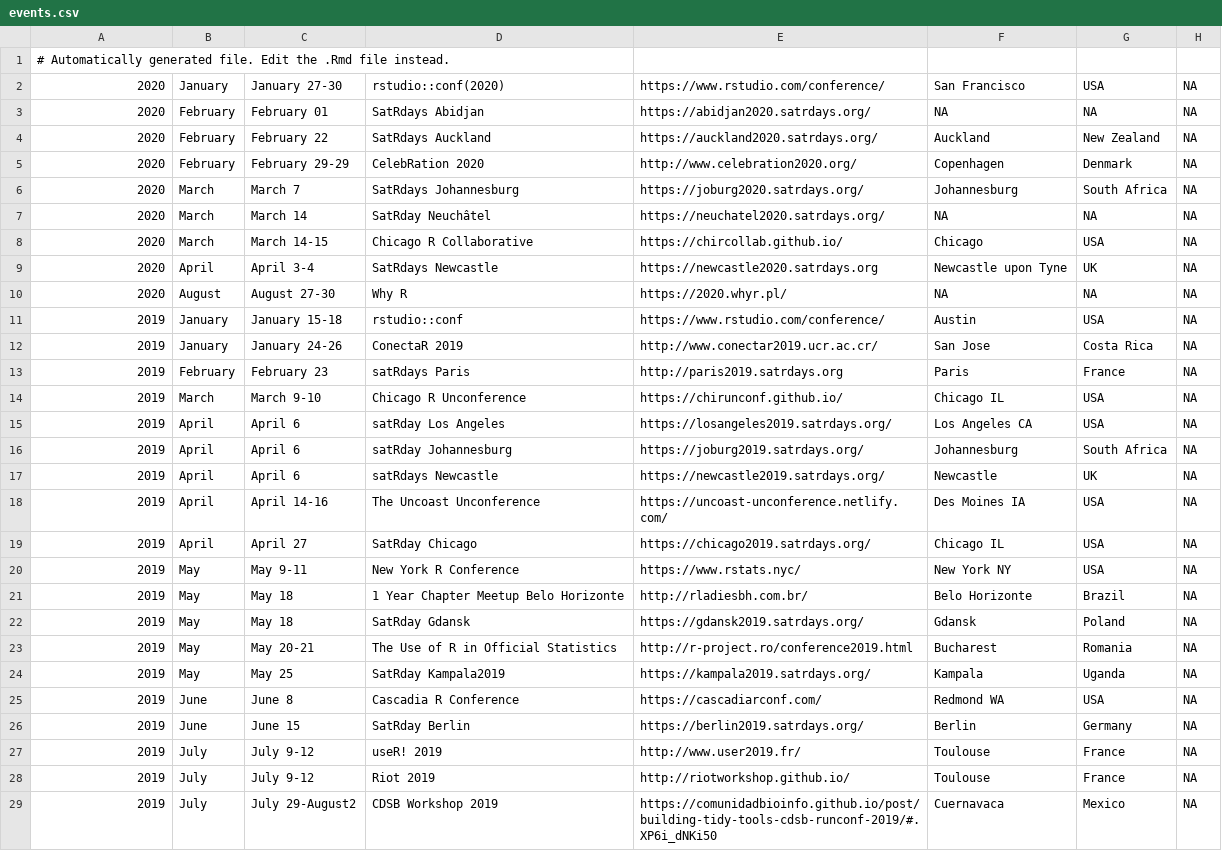
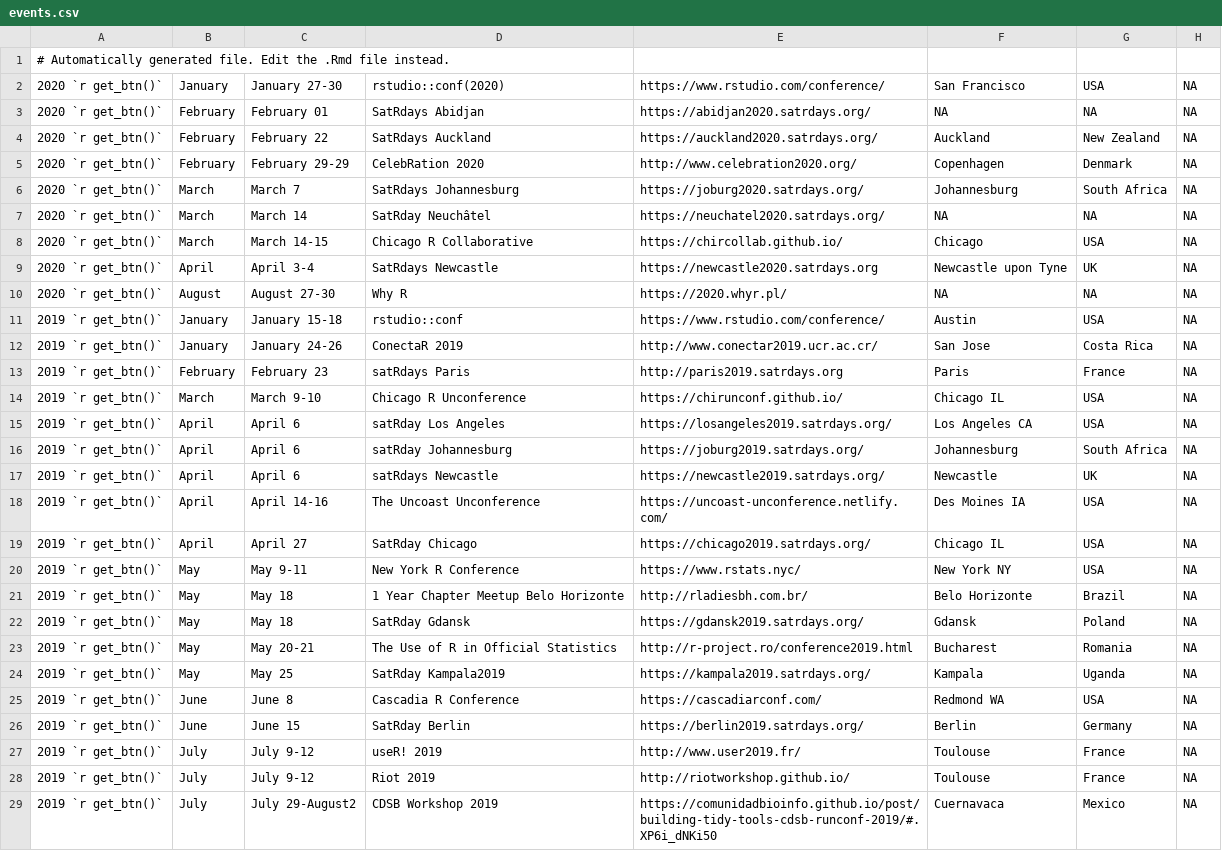
Before and after one commit to tunisrusergroup/meetingsR, a CSV file: events.csv, drawn as a sheet; only a part is shown; the diff covers the shown part only.

```diff
--- a/events.csv
+++ b/events.csv
@@ -1,29 +1,29 @@
 # Automatically generated file. Edit the .Rmd file instead.
-2020,January,January 27-30,rstudio::conf(2020),https://www.rstudio.com/conference/,San Francisco,USA,NA
-2020,February,February 01,SatRdays Abidjan,https://abidjan2020.satrdays.org/,NA,NA,NA
-2020,February,February 22,SatRdays Auckland,https://auckland2020.satrdays.org/,Auckland,New Zealand,NA
-2020,February,February 29-29,CelebRation 2020,http://www.celebration2020.org/,Copenhagen,Denmark,NA
-2020,March,March 7,SatRdays Johannesburg,https://joburg2020.satrdays.org/,Johannesburg,South Africa,NA
-2020,March,March 14,SatRday Neuchâtel,https://neuchatel2020.satrdays.org/,NA,NA,NA
-2020,March,March 14-15,Chicago R Collaborative,https://chircollab.github.io/,Chicago,USA,NA
-2020,April,April 3-4,SatRdays Newcastle,https://newcastle2020.satrdays.org,Newcastle upon Tyne,UK,NA
-2020,August,August 27-30,Why R,https://2020.whyr.pl/,NA,NA,NA
-2019,January,January 15-18,rstudio::conf,https://www.rstudio.com/conference/,Austin,USA,NA
-2019,January,January 24-26,ConectaR 2019,http://www.conectar2019.ucr.ac.cr/,San Jose,Costa Rica,NA
-2019,February,February 23,satRdays Paris,http://paris2019.satrdays.org,Paris,France,NA
-2019,March,March 9-10,Chicago R Unconference,https://chirunconf.github.io/,Chicago IL,USA,NA
-2019,April,April 6,satRday Los Angeles,https://losangeles2019.satrdays.org/,Los Angeles CA,USA,NA
-2019,April,April 6,satRday Johannesburg,https://joburg2019.satrdays.org/,Johannesburg,South Africa,NA
-2019,April,April 6,satRdays Newcastle,https://newcastle2019.satrdays.org/,Newcastle,UK,NA
-2019,April,April 14-16,The Uncoast Unconference,https://uncoast-unconference.netlify.com/,Des Moines IA,USA,NA
-2019,April,April 27,SatRday Chicago,https://chicago2019.satrdays.org/,Chicago IL,USA,NA
-2019,May,May 9-11,New York R Conference,https://www.rstats.nyc/,New York NY,USA,NA
-2019,May,May 18,1 Year Chapter Meetup Belo Horizonte,http://rladiesbh.com.br/,Belo Horizonte,Brazil,NA
-2019,May,May 18,SatRday Gdansk,https://gdansk2019.satrdays.org/,Gdansk,Poland,NA
-2019,May,May 20-21,The Use of R in Official Statistics,http://r-project.ro/conference2019.html,Bucharest,Romania,NA
-2019,May,May 25,SatRday Kampala2019,https://kampala2019.satrdays.org/,Kampala,Uganda,NA
-2019,June,June 8,Cascadia R Conference,https://cascadiarconf.com/,Redmond WA,USA,NA
-2019,June,June 15,SatRday Berlin,https://berlin2019.satrdays.org/,Berlin,Germany,NA
-2019,July,July 9-12,useR! 2019,http://www.user2019.fr/,Toulouse,France,NA
-2019,July,July 9-12,Riot 2019,http://riotworkshop.github.io/,Toulouse,France,NA
-2019,July,July 29-August2,CDSB Workshop 2019,https://comunidadbioinfo.github.io/post/building-tidy-tools-cdsb-runconf-2019/#.XP6i_dNKi50,Cuernavaca,Mexico,NA
+2020 `r get_btn()`,January,January 27-30,rstudio::conf(2020),https://www.rstudio.com/conference/,San Francisco,USA,NA
+2020 `r get_btn()`,February,February 01,SatRdays Abidjan,https://abidjan2020.satrdays.org/,NA,NA,NA
+2020 `r get_btn()`,February,February 22,SatRdays Auckland,https://auckland2020.satrdays.org/,Auckland,New Zealand,NA
+2020 `r get_btn()`,February,February 29-29,CelebRation 2020,http://www.celebration2020.org/,Copenhagen,Denmark,NA
+2020 `r get_btn()`,March,March 7,SatRdays Johannesburg,https://joburg2020.satrdays.org/,Johannesburg,South Africa,NA
+2020 `r get_btn()`,March,March 14,SatRday Neuchâtel,https://neuchatel2020.satrdays.org/,NA,NA,NA
+2020 `r get_btn()`,March,March 14-15,Chicago R Collaborative,https://chircollab.github.io/,Chicago,USA,NA
+2020 `r get_btn()`,April,April 3-4,SatRdays Newcastle,https://newcastle2020.satrdays.org,Newcastle upon Tyne,UK,NA
+2020 `r get_btn()`,August,August 27-30,Why R,https://2020.whyr.pl/,NA,NA,NA
+2019 `r get_btn()`,January,January 15-18,rstudio::conf,https://www.rstudio.com/conference/,Austin,USA,NA
+2019 `r get_btn()`,January,January 24-26,ConectaR 2019,http://www.conectar2019.ucr.ac.cr/,San Jose,Costa Rica,NA
+2019 `r get_btn()`,February,February 23,satRdays Paris,http://paris2019.satrdays.org,Paris,France,NA
+2019 `r get_btn()`,March,March 9-10,Chicago R Unconference,https://chirunconf.github.io/,Chicago IL,USA,NA
+2019 `r get_btn()`,April,April 6,satRday Los Angeles,https://losangeles2019.satrdays.org/,Los Angeles CA,USA,NA
+2019 `r get_btn()`,April,April 6,satRday Johannesburg,https://joburg2019.satrdays.org/,Johannesburg,South Africa,NA
+2019 `r get_btn()`,April,April 6,satRdays Newcastle,https://newcastle2019.satrdays.org/,Newcastle,UK,NA
+2019 `r get_btn()`,April,April 14-16,The Uncoast Unconference,https://uncoast-unconference.netlify.com/,Des Moines IA,USA,NA
+2019 `r get_btn()`,April,April 27,SatRday Chicago,https://chicago2019.satrdays.org/,Chicago IL,USA,NA
+2019 `r get_btn()`,May,May 9-11,New York R Conference,https://www.rstats.nyc/,New York NY,USA,NA
+2019 `r get_btn()`,May,May 18,1 Year Chapter Meetup Belo Horizonte,http://rladiesbh.com.br/,Belo Horizonte,Brazil,NA
+2019 `r get_btn()`,May,May 18,SatRday Gdansk,https://gdansk2019.satrdays.org/,Gdansk,Poland,NA
+2019 `r get_btn()`,May,May 20-21,The Use of R in Official Statistics,http://r-project.ro/conference2019.html,Bucharest,Romania,NA
+2019 `r get_btn()`,May,May 25,SatRday Kampala2019,https://kampala2019.satrdays.org/,Kampala,Uganda,NA
+2019 `r get_btn()`,June,June 8,Cascadia R Conference,https://cascadiarconf.com/,Redmond WA,USA,NA
+2019 `r get_btn()`,June,June 15,SatRday Berlin,https://berlin2019.satrdays.org/,Berlin,Germany,NA
+2019 `r get_btn()`,July,July 9-12,useR! 2019,http://www.user2019.fr/,Toulouse,France,NA
+2019 `r get_btn()`,July,July 9-12,Riot 2019,http://riotworkshop.github.io/,Toulouse,France,NA
+2019 `r get_btn()`,July,July 29-August2,CDSB Workshop 2019,https://comunidadbioinfo.github.io/post/building-tidy-tools-cdsb-runconf-2019/#.XP6i_dNKi50,Cuernavaca,Mexico,NA
```
Also changed, not shown: 7 edited cells elsewhere in this file, groups.csv, 7 other files.
